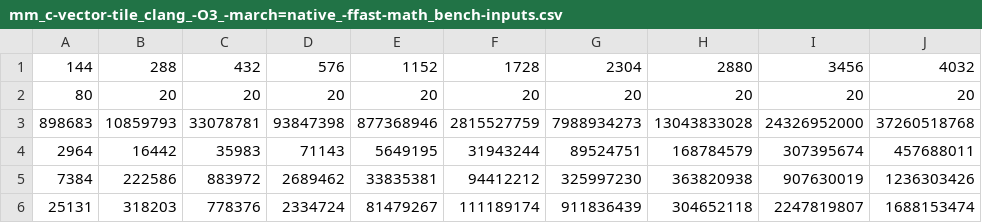
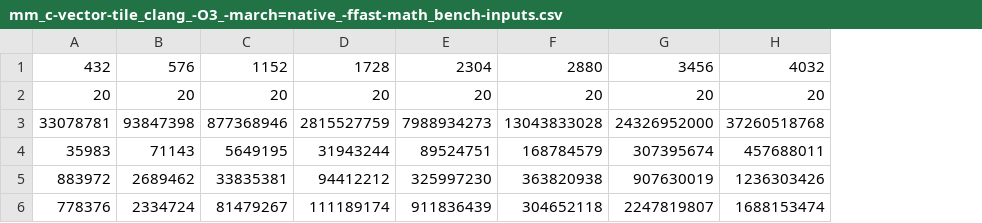
Before and after one commit to fbuetler/optimizing-floyd-warshall, a CSV file: measurements/data-lasse/mm_c-vector-tile_clang_-O3_-march=native_-ffast-math_bench-inputs.csv, drawn as a sheet; the diff names each change by its address in the sheet, - before the commit and + after, or states it on an @@ line.

```diff
--- a/measurements/data-lasse/mm_c-vector-tile_clang_-O3_-march=native_-ffast-math_bench-inputs.csv
+++ b/measurements/data-lasse/mm_c-vector-tile_clang_-O3_-march=native_-ffast-math_bench-inputs.csv
-column A, rows 1-6: 144 | 80 | 898683 | 2964 | 7384 | 25131
-column B, rows 1-6: 288 | 20 | 10859793 | 16442 | 222586 | 318203
```
Also changed, not shown: measurements/data-lasse/mm_c-tile_clang_-O3_-fno-unroll-loops_-fno-slp-vectorize_bench-inputs.csv, measurements/data-lasse/mm_c-unroll_clang_-O3_-fno-unroll-loops_-fno-slp-vectorize_bench-inputs.csv, 2 other files.
